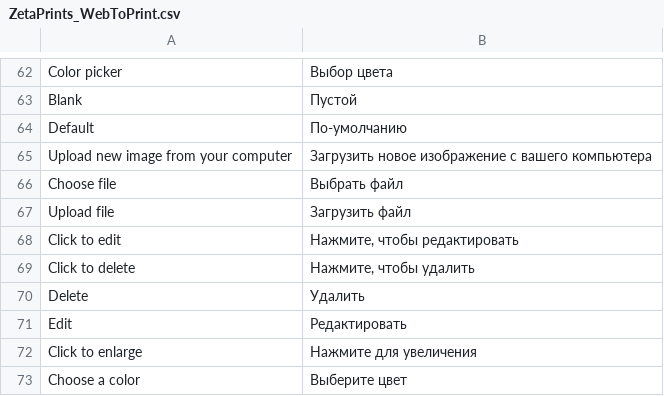
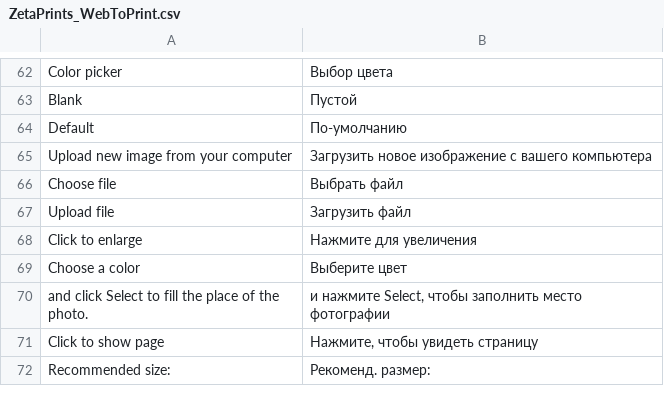
Before and after one commit to priyankagarg8/magento-w2p, a CSV file: app/locale/ru_RU/ZetaPrints_WebToPrint.csv, drawn as a sheet; only a part is shown, gaps mark what is left out; the shorter side is filled out with more unchanged rows.

Commit message:
Remove duplicate entries (issue #512)

```diff
--- a/app/locale/ru_RU/ZetaPrints_WebToPrint.csv
+++ b/app/locale/ru_RU/ZetaPrints_WebToPrint.csv
@@ -67,6 +67,2 @@
 "Upload file","Загрузить файл"
-"Click to edit","Нажмите, чтобы редактировать"
-"Click to delete","Нажмите, чтобы удалить"
-"Delete","Удалить"
-"Edit","Редактировать"
 "Click to enlarge","Нажмите для увеличения"
```
Also changed, not shown: app/locale/bg_BG/ZetaPrints_WebToPrint.csv, app/locale/en_US/ZetaPrints_WebToPrint.csv, 1 other file.
